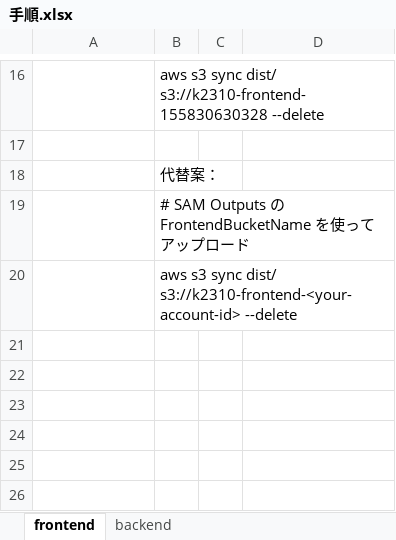
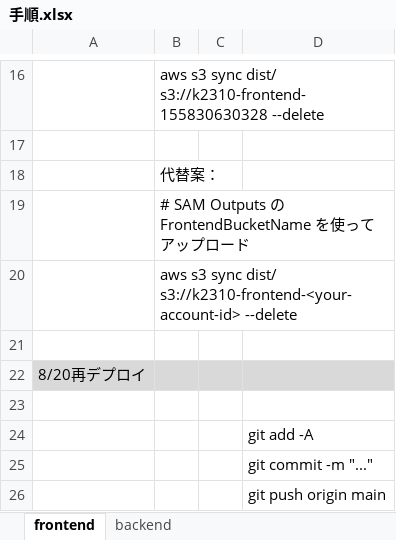
Before and after one commit to woodygaragelab/k2310, an Excel workbook: 手順.xlsx, sheet frontend, drawn as a sheet; only a part is shown, gaps mark what is left out; values as stored, in another font and other column widths than the file's, no borders; the diff names each change by its address in the sheet, - before the commit and + after, or states it on an @@ line.

```diff
--- a/手順.xlsx (sheet frontend)
+++ b/手順.xlsx (sheet frontend)
+row 21: (empty)
+row 22: 8/20再デプロイ
+row 23: (empty)
+row 24:  |  |  | git add -A
+row 25:  |  |  | git commit -m "..."
+row 26:  |  |  | git push origin main
```
Also changed, not shown: sheet backend, 12 other files.
